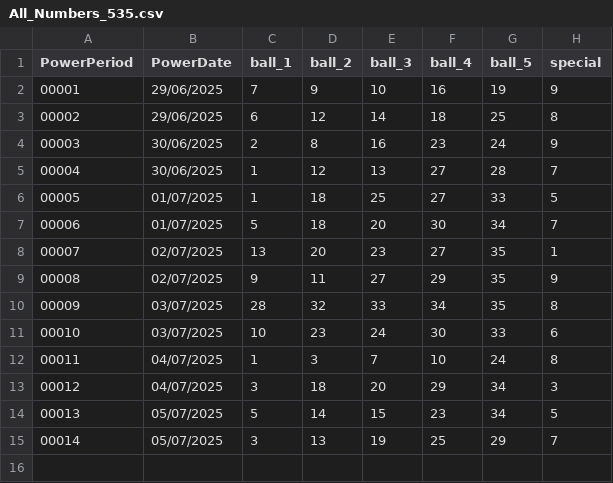
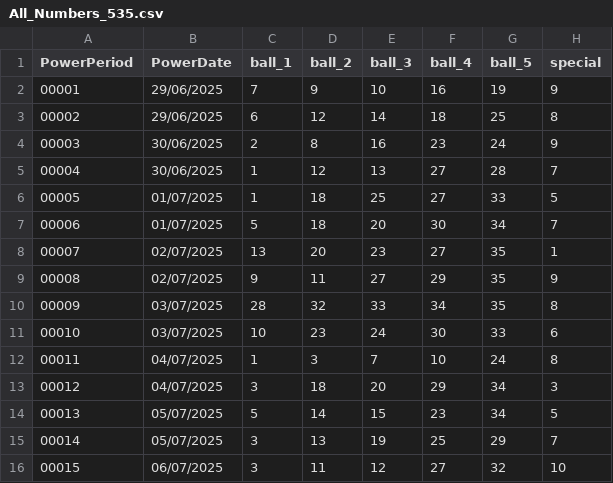
Before and after one commit to PhamHongKiem/database, a CSV file: All_Numbers_535.csv, drawn as a sheet.

Commit message:
6jul2025

```diff
--- a/All_Numbers_535.csv
+++ b/All_Numbers_535.csv
@@ -15 +15,2 @@ PowerPeriod,PowerDate,ball_1,ball_2,ball_3,ball_4,ball_5,special
 00014,05/07/2025,3,13,19,25,29,7
+00015,06/07/2025,3,11,12,27,32,10
```
